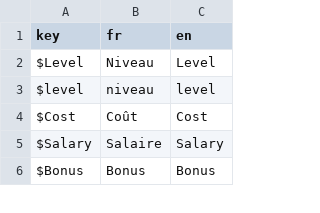
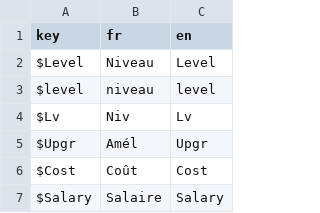
Before and after one commit to Proksimas/HackerIDLE, a CSV file: hackeridle/Game/Translations/generic_translations.csv, drawn as a sheet; only a part is shown; the shorter side is filled out with more unchanged rows.

```diff
--- a/hackeridle/Game/Translations/generic_translations.csv
+++ b/hackeridle/Game/Translations/generic_translations.csv
@@ -3,2 +3,4 @@ $Level;Niveau;Level
 $level;niveau;level
+$Lv;Niv;Lv
+$Upgr;Amél;Upgr
 $Cost;Coût;Cost
```
Also changed, not shown: 7 other files.
